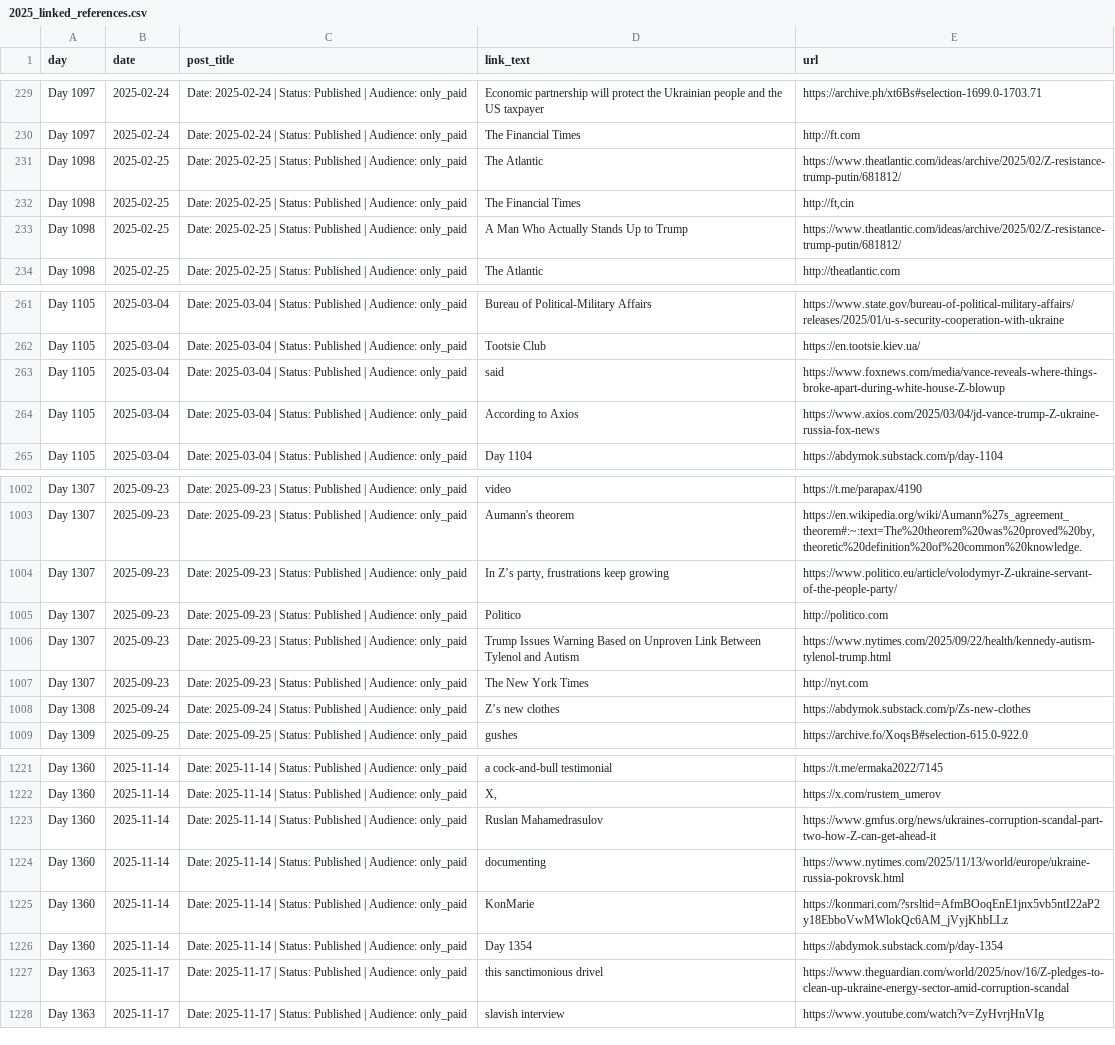
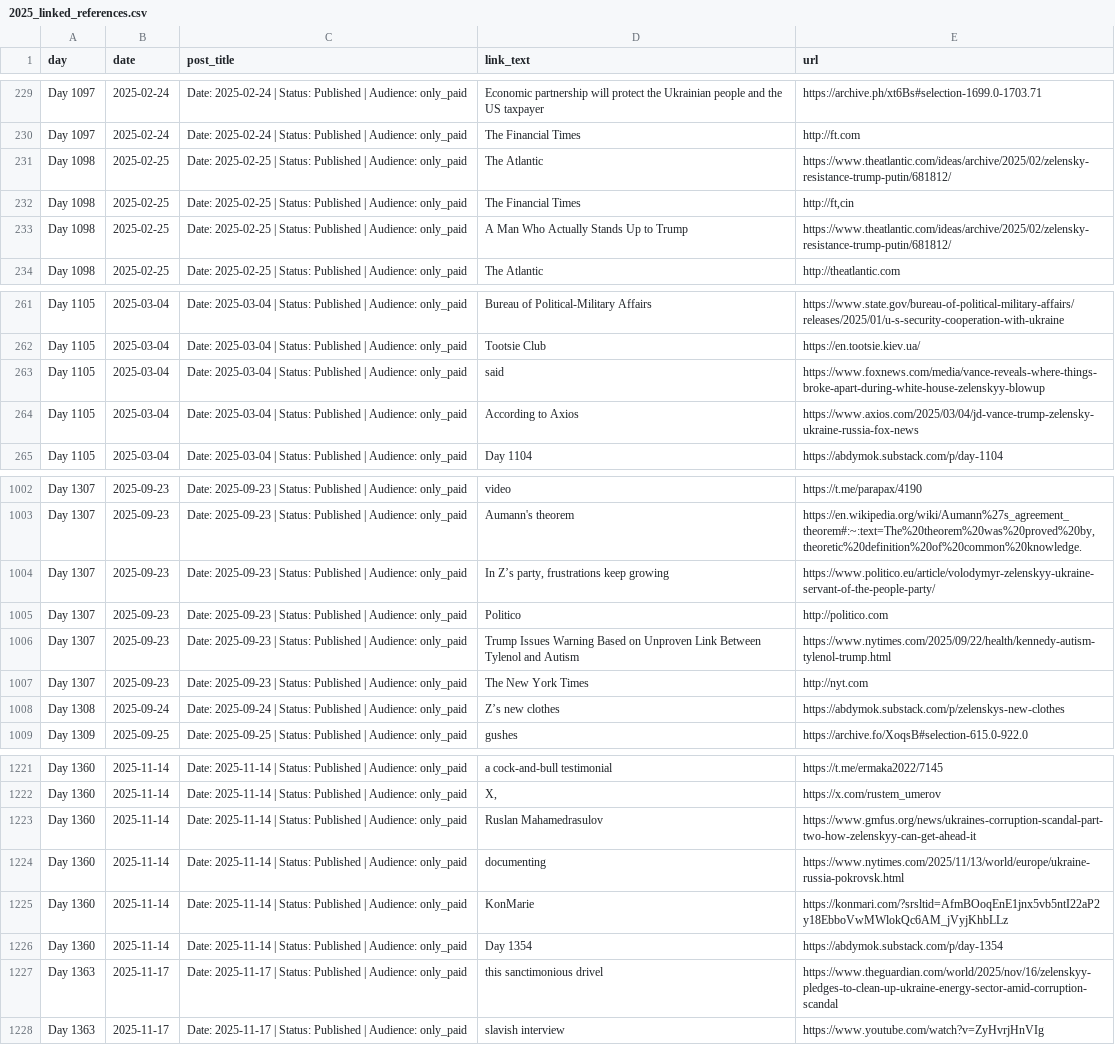
Before and after one commit to abdymok/substack_archive, a CSV file: working_set/2025_linked_references.csv, drawn as a sheet; only a part is shown, gaps mark what is left out; the diff covers the shown part only; the diff names each change by its address in the sheet, - before the commit and + after, or states it on an @@ line.

Commit message:
Restore original Zelensky names in annual link references

```diff
--- a/working_set/2025_linked_references.csv
+++ b/working_set/2025_linked_references.csv
-E231 (url): https://www.theatlantic.com/ideas/archive/2025/02/Z-resistance-trump-putin/681812/
+E231 (url): https://www.theatlantic.com/ideas/archive/2025/02/zelensky-resistance-trump-putin/681812/
-E233 (url): https://www.theatlantic.com/ideas/archive/2025/02/Z-resistance-trump-putin/681812/
+E233 (url): https://www.theatlantic.com/ideas/archive/2025/02/zelensky-resistance-trump-putin/681812/
-E263 (url): https://www.foxnews.com/media/vance-reveals-where-things-broke-apart-during-white-house-Z-blowup
+E263 (url): https://www.foxnews.com/media/vance-reveals-where-things-broke-apart-during-white-house-zelenskyy-blowup
-E264 (url): https://www.axios.com/2025/03/04/jd-vance-trump-Z-ukraine-russia-fox-news
+E264 (url): https://www.axios.com/2025/03/04/jd-vance-trump-zelensky-ukraine-russia-fox-news
-E1004 (url): https://www.politico.eu/article/volodymyr-Z-ukraine-servant-of-the-people-party/
+E1004 (url): https://www.politico.eu/article/volodymyr-zelenskyy-ukraine-servant-of-the-people-party/
-E1008 (url): https://abdymok.substack.com/p/Zs-new-clothes
+E1008 (url): https://abdymok.substack.com/p/zelenskys-new-clothes
-E1223 (url): https://www.gmfus.org/news/ukraines-corruption-scandal-part-two-how-Z-can-get-ahead-it
+E1223 (url): https://www.gmfus.org/news/ukraines-corruption-scandal-part-two-how-zelenskyy-can-get-ahead-it
-E1227 (url): https://www.theguardian.com/world/2025/nov/16/Z-pledges-to-clean-up-ukraine-energy-sector-amid-corruption-scandal
+E1227 (url): https://www.theguardian.com/world/2025/nov/16/zelenskyy-pledges-to-clean-up-ukraine-energy-sector-amid-corruption-scandal
```
Also changed, not shown: 36 edited cells elsewhere in this file.
